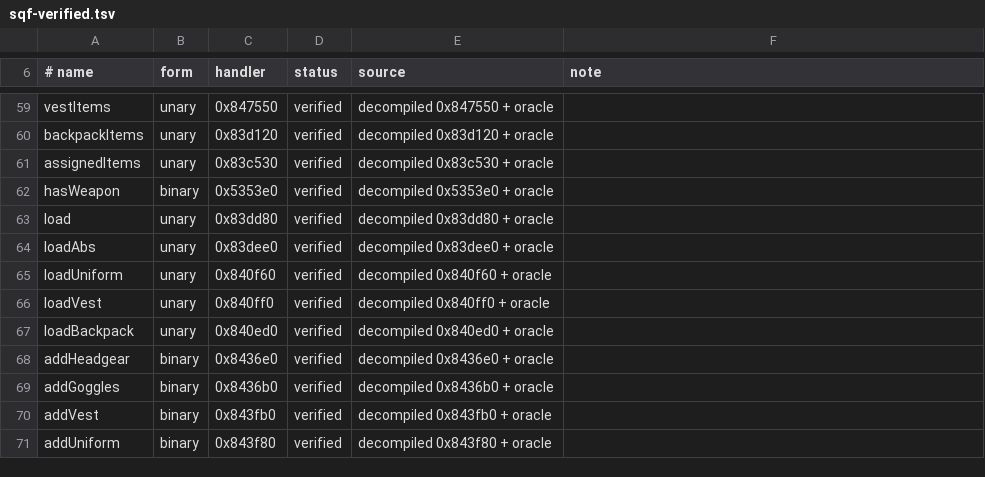
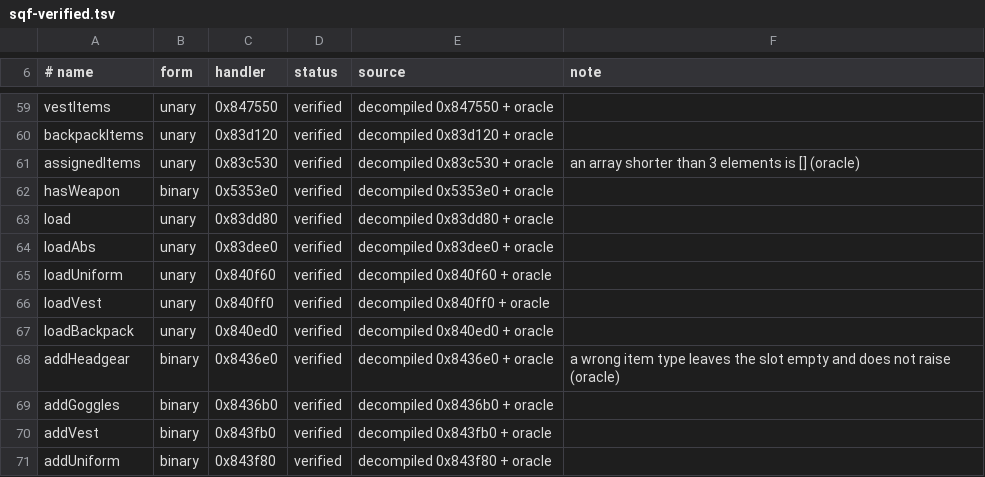
Before and after one commit to Weeabo-Inc/a3-rust, a TSV file: docs/fidelity/sqf-verified.tsv, drawn as a sheet; only a part is shown, gaps mark what is left out.

```diff
--- a/docs/fidelity/sqf-verified.tsv
+++ b/docs/fidelity/sqf-verified.tsv
@@ -60,3 +60,3 @@ vestItems	unary	0x847550	verified	decompiled 0x847550 + oracle
 backpackItems	unary	0x83d120	verified	decompiled 0x83d120 + oracle	
-assignedItems	unary	0x83c530	verified	decompiled 0x83c530 + oracle	
+assignedItems	unary	0x83c530	verified	decompiled 0x83c530 + oracle	an array shorter than 3 elements is [] (oracle)	
 hasWeapon	binary	0x5353e0	verified	decompiled 0x5353e0 + oracle	
@@ -67,3 +67,3 @@ loadVest	unary	0x840ff0	verified	decompiled 0x840ff0 + oracle
 loadBackpack	unary	0x840ed0	verified	decompiled 0x840ed0 + oracle	
-addHeadgear	binary	0x8436e0	verified	decompiled 0x8436e0 + oracle	
+addHeadgear	binary	0x8436e0	verified	decompiled 0x8436e0 + oracle	a wrong item type leaves the slot empty and does not raise (oracle)	
 addGoggles	binary	0x8436b0	verified	decompiled 0x8436b0 + oracle	
```
Also changed, not shown: 14 other files.
